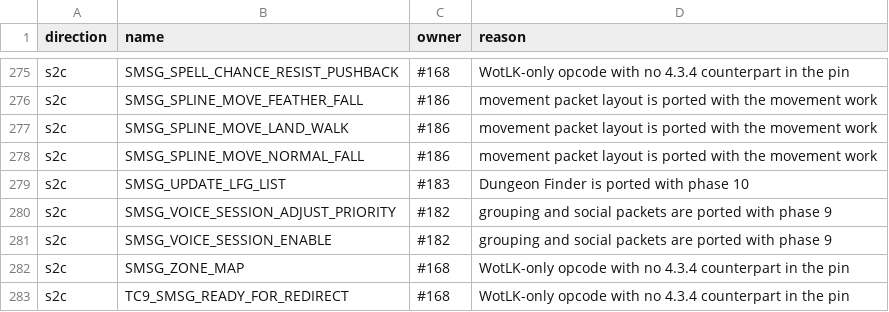
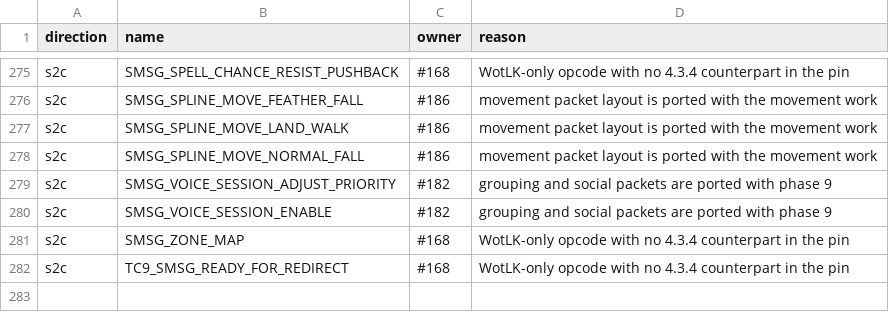
Before and after one commit to TheSCREWEDSoftware/azerothcore-wotlk, a TSV file: plan/04-opcode-legacy-allowlist.tsv, drawn as a sheet; only a part is shown, gaps mark what is left out; the diff names each change by its address in the sheet, - before the commit and + after, or states it on an @@ line.

```diff
--- a/plan/04-opcode-legacy-allowlist.tsv
+++ b/plan/04-opcode-legacy-allowlist.tsv
-row 279: s2c | SMSG_UPDATE_LFG_LIST | #183 | Dungeon Finder is ported with phase 10
```
Also changed, not shown: plan/04-opcode-values.tsv, 4 other files.
